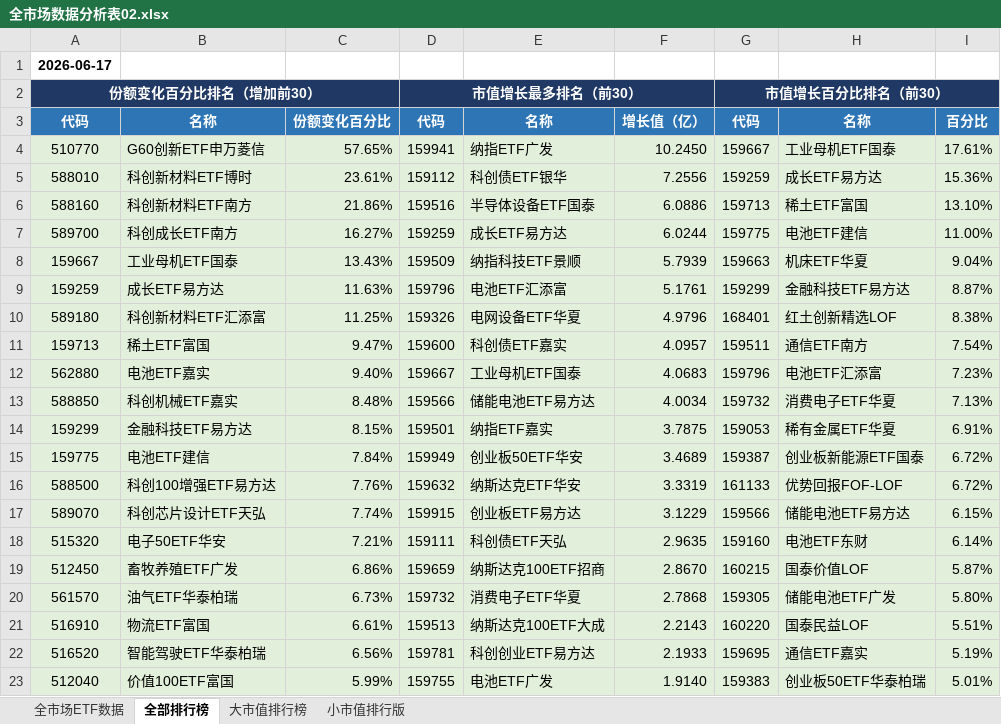
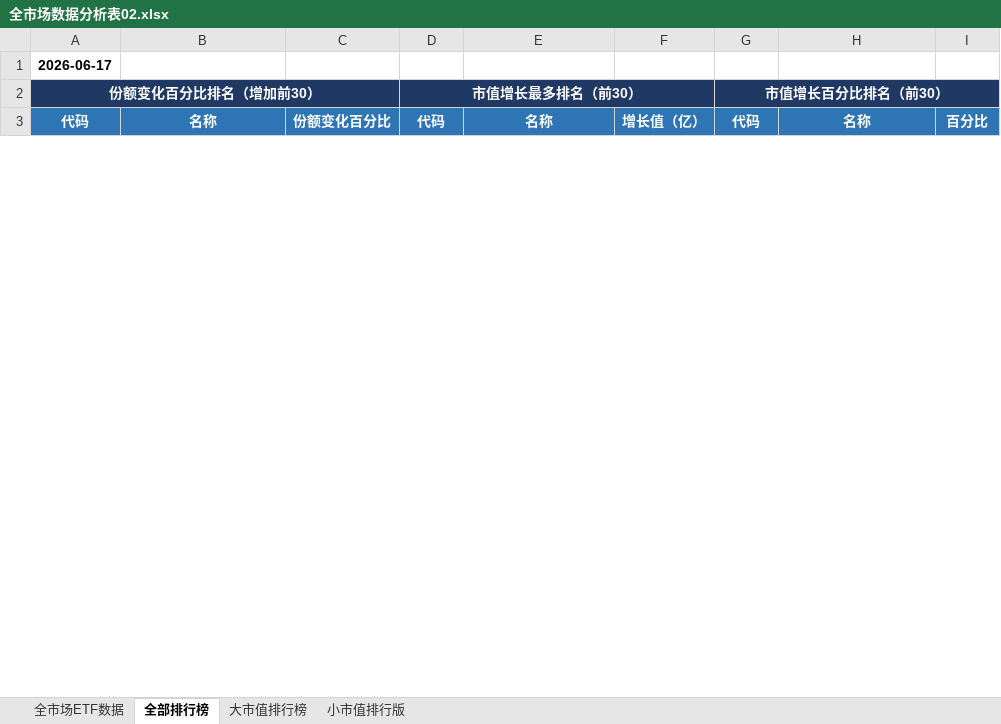
Before and after one commit to dagoushi003/dagoushi003.github.io, an Excel workbook: assets/posts/全市场数据分析表02.xlsx, sheet 全部排行榜, drawn as a sheet; only a part is shown; values as stored, in another font and other column widths than the file's, no borders; removed rows and columns are numbered as before the commit, all else as after; the diff covers the shown part only; the diff names each change by its address in the sheet, - before the commit and + after, or states it on an @@ line.

```diff
--- a/assets/posts/全市场数据分析表02.xlsx (sheet 全部排行榜)
+++ b/assets/posts/全市场数据分析表02.xlsx (sheet 全部排行榜)
-row 4: 510770 | G60创新ETF申万菱信 | 57.65% | 159941 | 纳指ETF广发 | 10.2450 | 159667 | 工业母机ETF国泰 | 17.61%
-row 5: 588010 | 科创新材料ETF博时 | 23.61% | 159112 | 科创债ETF银华 | 7.2556 | 159259 | 成长ETF易方达 | 15.36%
-row 6: 588160 | 科创新材料ETF南方 | 21.86% | 159516 | 半导体设备ETF国泰 | 6.0886 | 159713 | 稀土ETF富国 | 13.10%
-row 7: 589700 | 科创成长ETF南方 | 16.27% | 159259 | 成长ETF易方达 | 6.0244 | 159775 | 电池ETF建信 | 11.00%
-row 8: 159667 | 工业母机ETF国泰 | 13.43% | 159509 | 纳指科技ETF景顺 | 5.7939 | 159663 | 机床ETF华夏 | 9.04%
-row 9: 159259 | 成长ETF易方达 | 11.63% | 159796 | 电池ETF汇添富 | 5.1761 | 159299 | 金融科技ETF易方达 | 8.87%
-row 10: 589180 | 科创新材料ETF汇添富 | 11.25% | 159326 | 电网设备ETF华夏 | 4.9796 | 168401 | 红土创新精选LOF | 8.38%
-row 11: 159713 | 稀土ETF富国 | 9.47% | 159600 | 科创债ETF嘉实 | 4.0957 | 159511 | 通信ETF南方 | 7.54%
-row 12: 562880 | 电池ETF嘉实 | 9.40% | 159667 | 工业母机ETF国泰 | 4.0683 | 159796 | 电池ETF汇添富 | 7.23%
-row 13: 588850 | 科创机械ETF嘉实 | 8.48% | 159566 | 储能电池ETF易方达 | 4.0034 | 159732 | 消费电子ETF华夏 | 7.13%
-row 14: 159299 | 金融科技ETF易方达 | 8.15% | 159501 | 纳指ETF嘉实 | 3.7875 | 159053 | 稀有金属ETF华夏 | 6.91%
-row 15: 159775 | 电池ETF建信 | 7.84% | 159949 | 创业板50ETF华安 | 3.4689 | 159387 | 创业板新能源ETF国泰 | 6.72%
-row 16: 588500 | 科创100增强ETF易方达 | 7.76% | 159632 | 纳斯达克ETF华安 | 3.3319 | 161133 | 优势回报FOF-LOF | 6.72%
-row 17: 589070 | 科创芯片设计ETF天弘 | 7.74% | 159915 | 创业板ETF易方达 | 3.1229 | 159566 | 储能电池ETF易方达 | 6.15%
-row 18: 515320 | 电子50ETF华安 | 7.21% | 159111 | 科创债ETF天弘 | 2.9635 | 159160 | 电池ETF东财 | 6.14%
-row 19: 512450 | 畜牧养殖ETF广发 | 6.86% | 159659 | 纳斯达克100ETF招商 | 2.8670 | 160215 | 国泰价值LOF | 5.87%
-row 20: 561570 | 油气ETF华泰柏瑞 | 6.73% | 159732 | 消费电子ETF华夏 | 2.7868 | 159305 | 储能电池ETF广发 | 5.80%
-row 21: 516910 | 物流ETF富国 | 6.61% | 159513 | 纳斯达克100ETF大成 | 2.2143 | 160220 | 国泰民益LOF | 5.51%
-row 22: 516520 | 智能驾驶ETF华泰柏瑞 | 6.56% | 159781 | 科创创业ETF易方达 | 2.1933 | 159695 | 通信ETF嘉实 | 5.19%
-row 23: 512040 | 价值100ETF富国 | 5.99% | 159755 | 电池ETF广发 | 1.9140 | 159383 | 创业板50ETF华泰柏瑞 | 5.01%
```
Also changed, not shown: 59 added rows, 39 removed rows and 7 edited cells elsewhere in this sheet, sheet 全市场ETF数据, sheet 小市值排行版, sheet 大市值排行榜.
